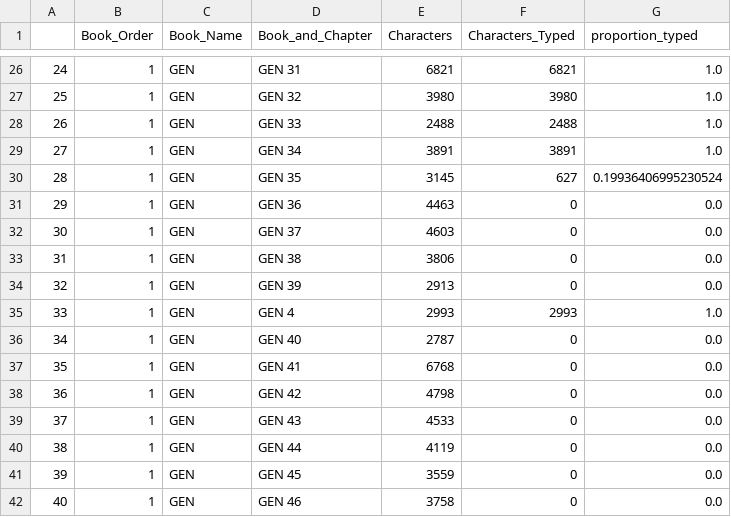
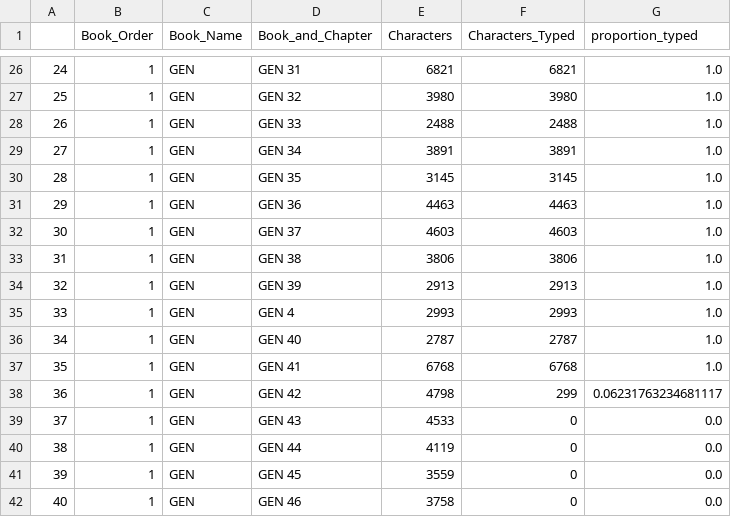
Before and after one commit to kburchfiel/Type_The_Bible, a CSV file: Analyses/characters_typed_by_book_and_chapter.csv, drawn as a sheet; only a part is shown, gaps mark what is left out.

```diff
--- a/Analyses/characters_typed_by_book_and_chapter.csv
+++ b/Analyses/characters_typed_by_book_and_chapter.csv
@@ -29,11 +29,11 @@
 27,1,GEN,GEN 34,3891,3891,1.0
-28,1,GEN,GEN 35,3145,627,0.19936406995230524
-29,1,GEN,GEN 36,4463,0,0.0
-30,1,GEN,GEN 37,4603,0,0.0
-31,1,GEN,GEN 38,3806,0,0.0
-32,1,GEN,GEN 39,2913,0,0.0
+28,1,GEN,GEN 35,3145,3145,1.0
+29,1,GEN,GEN 36,4463,4463,1.0
+30,1,GEN,GEN 37,4603,4603,1.0
+31,1,GEN,GEN 38,3806,3806,1.0
+32,1,GEN,GEN 39,2913,2913,1.0
 33,1,GEN,GEN 4,2993,2993,1.0
-34,1,GEN,GEN 40,2787,0,0.0
-35,1,GEN,GEN 41,6768,0,0.0
-36,1,GEN,GEN 42,4798,0,0.0
+34,1,GEN,GEN 40,2787,2787,1.0
+35,1,GEN,GEN 41,6768,6768,1.0
+36,1,GEN,GEN 42,4798,299,0.06231763234681117
 37,1,GEN,GEN 43,4533,0,0.0
```
Also changed, not shown: Analyses/characters_typed_by_book.csv, Analyses/mean_wpm_by_book.csv, 37 other files.
